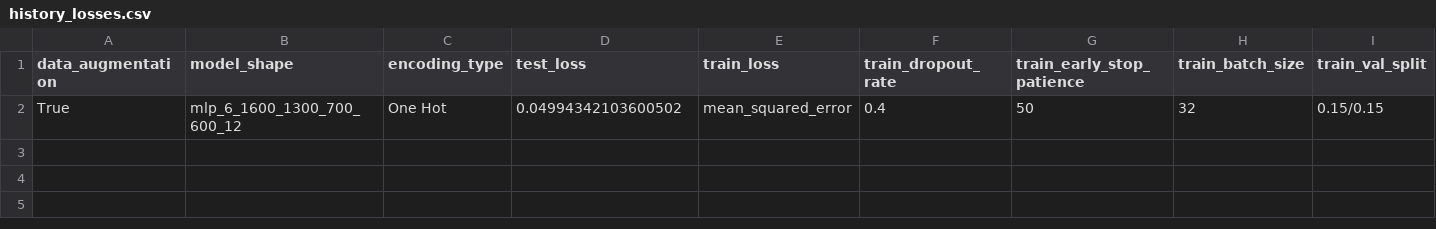
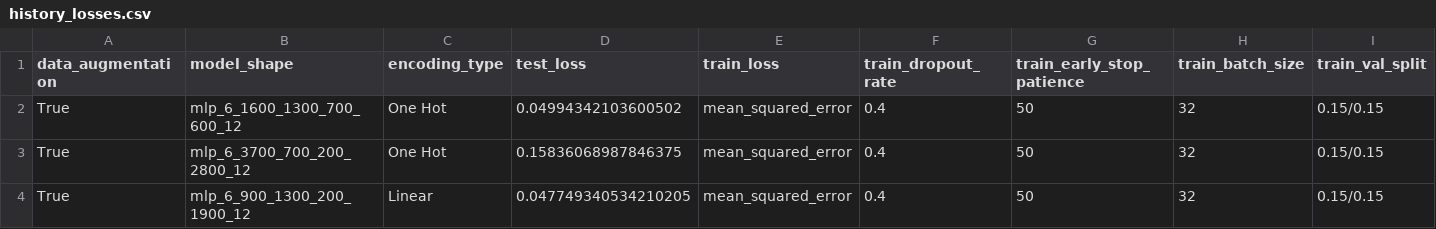
Before and after one commit to CosmiQuantum/ML_qubit_design, a CSV file: model_predict_coupler_NCap_cap_matrix/history_losses.csv, drawn as a sheet; only a part is shown; rows hold the shown columns only; the diff names each change by its address in the sheet, - before the commit and + after, or states it on an @@ line.

```diff
--- a/model_predict_coupler_NCap_cap_matrix/history_losses.csv
+++ b/model_predict_coupler_NCap_cap_matrix/history_losses.csv
+row 3: True | mlp_6_3700_700_200_2800_12 | One Hot | 0.15836068987846375 | mean_squared_error | 0.4 | 50 | 32 | 0.15/0.15
+row 4: True | mlp_6_900_1300_200_1900_12 | Linear | 0.047749340534210205 | mean_squared_error | 0.4 | 50 | 32 | 0.15/0.15
```
Also changed, not shown: model_predict_coupler_NCap_cap_matrix/y_characteristics_linear_encoding.csv, 33 other files.
